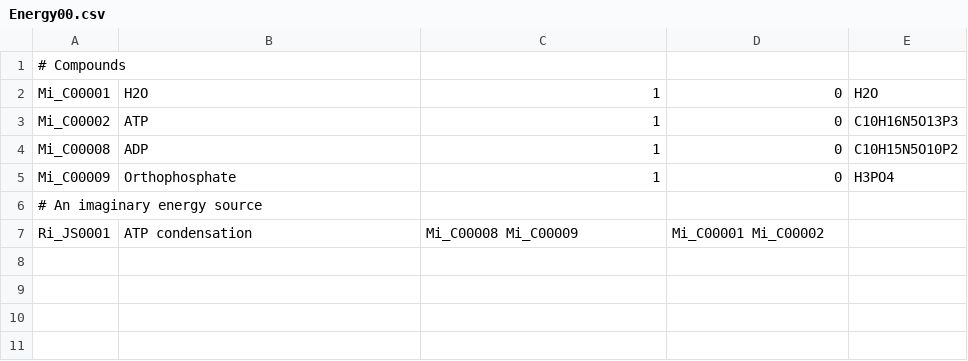
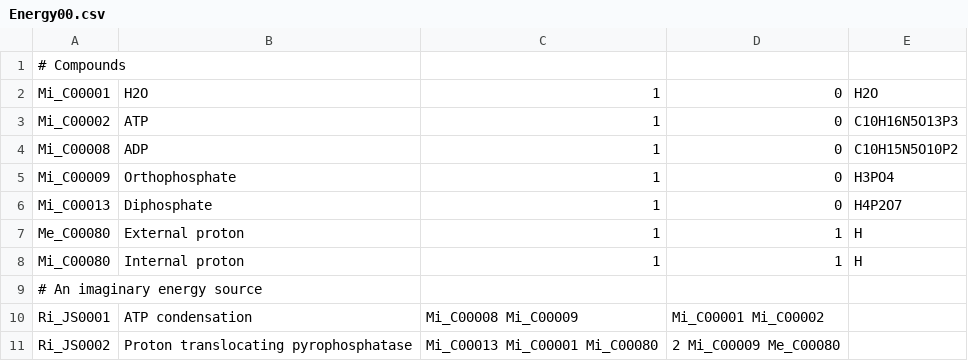
Before and after one commit to jnsturgis/LUCA_model, a CSV file: data/Energy00.csv, drawn as a sheet; the diff names each change by its address in the sheet, - before the commit and + after, or states it on an @@ line.

```diff
--- a/data/Energy00.csv
+++ b/data/Energy00.csv
+row 6: Mi_C00013 | Diphosphate | 1 | 0 | H4P2O7
+row 7: Me_C00080 | External proton | 1 | 1 | H
+row 8: Mi_C00080 | Internal proton | 1 | 1 | H
+row 11: Ri_JS0002 | Proton translocating pyrophosphatase | Mi_C00013 Mi_C00001 Mi_C00080 | 2 Mi_C00009 Me_C00080
```
Also changed, not shown: 7 other files.
